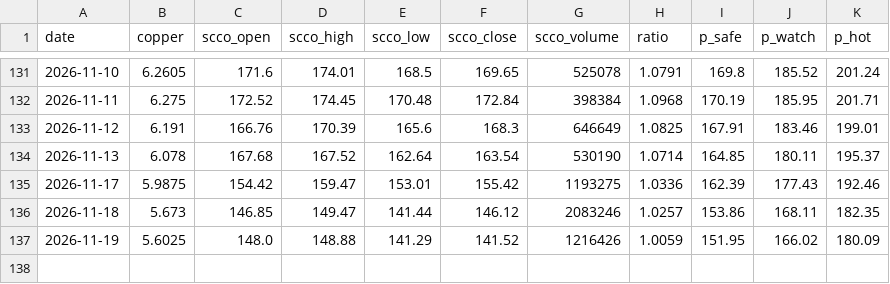
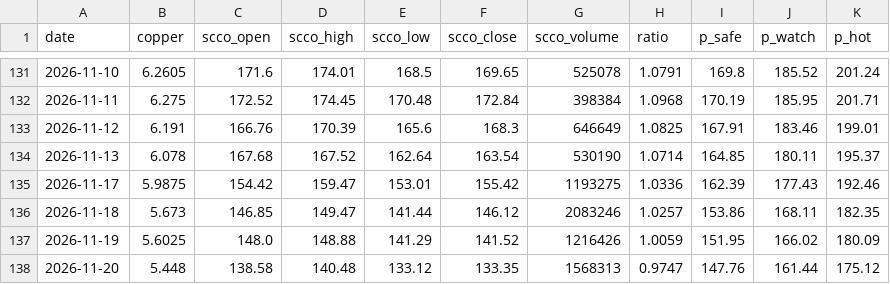
Before and after one commit to yang-xianfeng/SCCO-Monitor, a CSV file: data/history.csv, drawn as a sheet; only a part is shown, gaps mark what is left out; the diff names each change by its address in the sheet, - before the commit and + after, or states it on an @@ line.

```diff
--- a/data/history.csv
+++ b/data/history.csv
+row 138: 2026-11-20 | 5.448 | 138.58 | 140.48 | 133.12 | 133.35 | 1568313 | 0.9747 | 147.76 | 161.44 | 175.12
```
Also changed, not shown: 2 other files.
